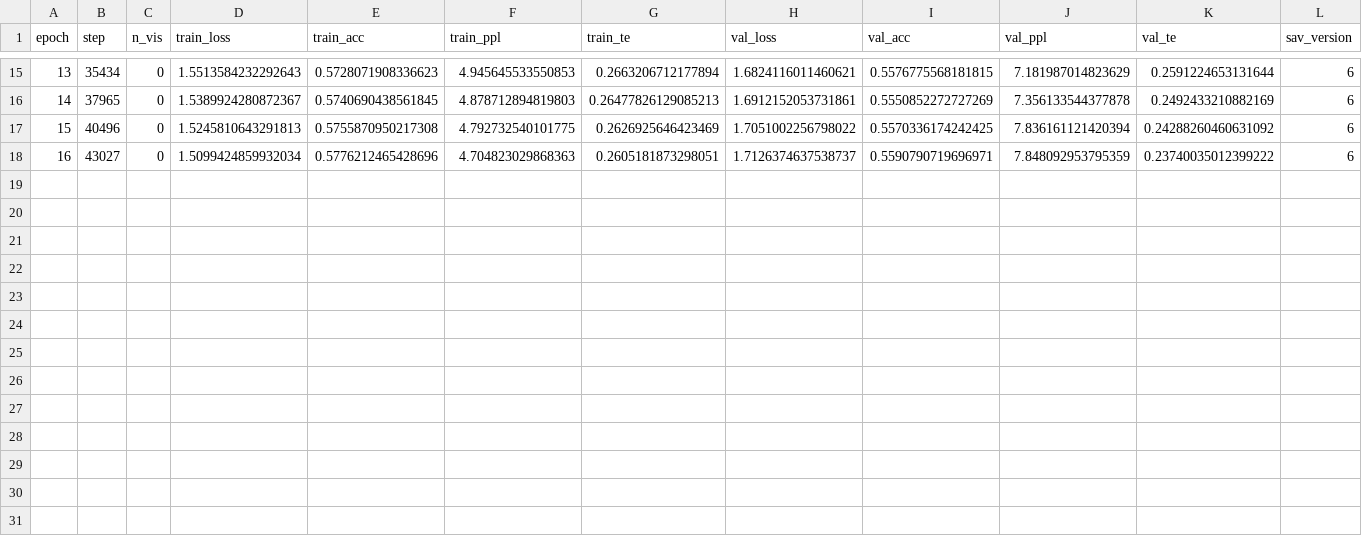
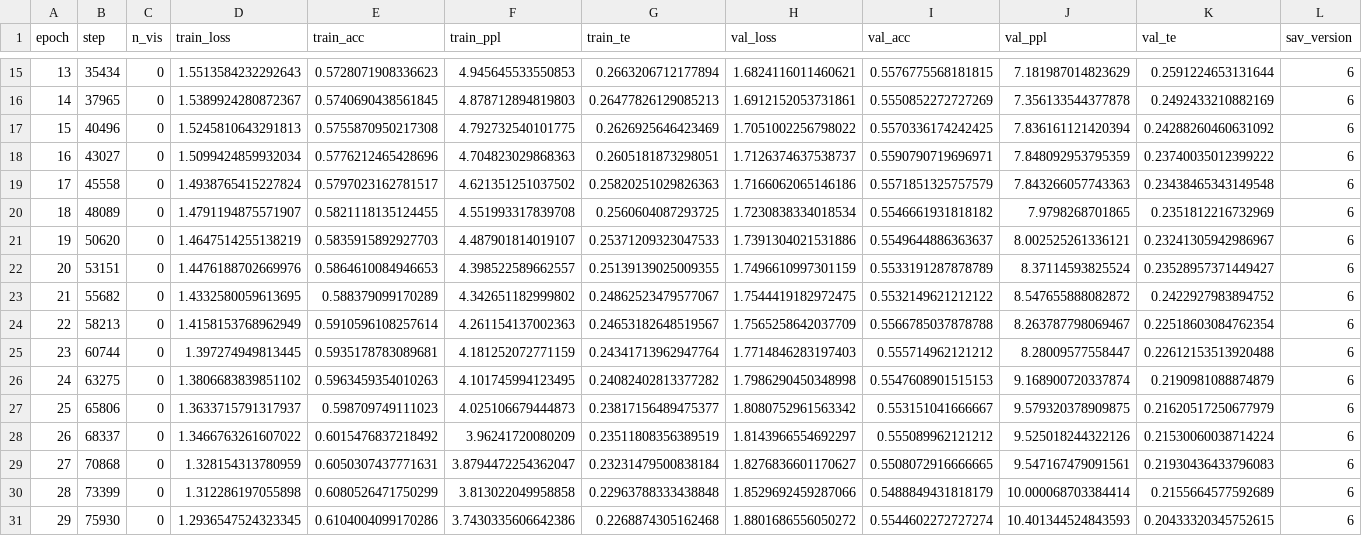
Before and after one commit to maximoskp/IdentityPreservingLatentGuidance, a CSV file: results/ED/pretraining.csv, drawn as a sheet; only a part is shown, gaps mark what is left out; the diff names each change by its address in the sheet, - before the commit and + after, or states it on an @@ line.

Commit message:
first jazz-nott results

```diff
--- a/results/ED/pretraining.csv
+++ b/results/ED/pretraining.csv
+row 19: 17 | 45558 | 0 | 1.4938765415227824 | 0.5797023162781517 | 4.621351251037502 | 0.25820251029826363 | 1.7166062065146186 | 0.5571851325757579 | 7.843266057743363 | 0.23438465343149548 | 6
+row 20: 18 | 48089 | 0 | 1.4791194875571907 | 0.5821118135124455 | 4.551993317839708 | 0.2560604087293725 | 1.7230838334018534 | 0.5546661931818182 | 7.9798268701865 | 0.2351812216732969 | 6
+row 21: 19 | 50620 | 0 | 1.4647514255138219 | 0.5835915892927703 | 4.487901814019107 | 0.25371209323047533 | 1.7391304021531886 | 0.5549644886363637 | 8.002525261336121 | 0.23241305942986967 | 6
+row 22: 20 | 53151 | 0 | 1.4476188702669976 | 0.5864610084946653 | 4.398522589662557 | 0.25139139025009355 | 1.7496610997301159 | 0.5533191287878789 | 8.37114593825524 | 0.23528957371449427 | 6
+row 23: 21 | 55682 | 0 | 1.4332580059613695 | 0.588379099170289 | 4.342651182999802 | 0.24862523479577067 | 1.7544419182972475 | 0.5532149621212122 | 8.547655888082872 | 0.2422927983894752 | 6
+row 24: 22 | 58213 | 0 | 1.4158153768962949 | 0.5910596108257614 | 4.261154137002363 | 0.24653182648519567 | 1.7565258642037709 | 0.5566785037878788 | 8.263787798069467 | 0.22518603084762354 | 6
+row 25: 23 | 60744 | 0 | 1.397274949813445 | 0.5935178783089681 | 4.181252072771159 | 0.24341713962947764 | 1.7714846283197403 | 0.555714962121212 | 8.28009577558447 | 0.22612153513920488 | 6
+row 26: 24 | 63275 | 0 | 1.3806683839851102 | 0.5963459354010263 | 4.101745994123495 | 0.24082402813377282 | 1.7986290450348998 | 0.5547608901515153 | 9.168900720337874 | 0.2190981088874879 | 6
+row 27: 25 | 65806 | 0 | 1.3633715791317937 | 0.598709749111023 | 4.025106679444873 | 0.23817156489475377 | 1.8080752961563342 | 0.553151041666667 | 9.579320378909875 | 0.21620517250677979 | 6
+row 28: 26 | 68337 | 0 | 1.3466763261607022 | 0.6015476837218492 | 3.96241720080209 | 0.23511808356389519 | 1.8143966554692297 | 0.555089962121212 | 9.525018244322126 | 0.21530060038714224 | 6
+row 29: 27 | 70868 | 0 | 1.328154313780959 | 0.6050307437771631 | 3.8794472254362047 | 0.23231479500838184 | 1.8276836601170627 | 0.5508072916666665 | 9.547167479091561 | 0.21930436433796083 | 6
+row 30: 28 | 73399 | 0 | 1.312286197055898 | 0.6080526471750299 | 3.813022049958858 | 0.22963788333438848 | 1.8529692459287066 | 0.5488849431818179 | 10.000068703384414 | 0.2155664577592689 | 6
+row 31: 29 | 75930 | 0 | 1.2936547524323345 | 0.6104004099170286 | 3.7430335606642386 | 0.2268874305162468 | 1.8801686556050272 | 0.5544602272727274 | 10.401344524843593 | 0.20433320345752615 | 6
```
Also changed, not shown: results/SE/pretraining.csv, 41 other files.
